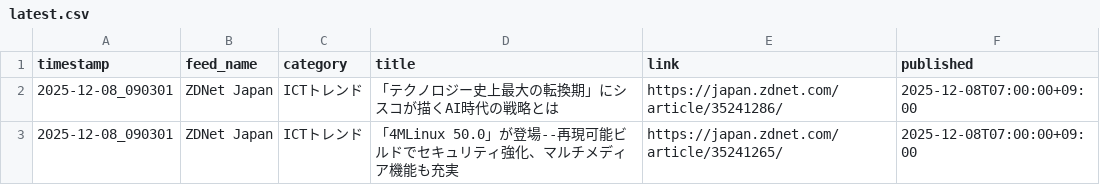
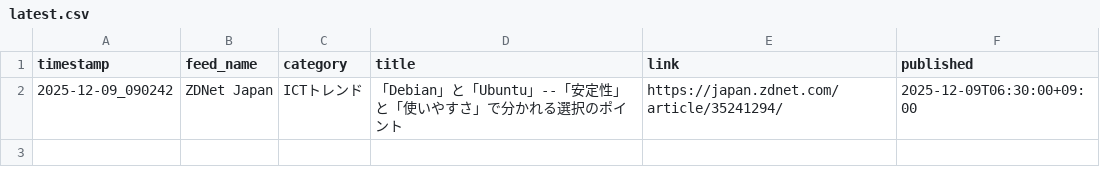
Before and after one commit to Keita50/rss_monitor, a CSV file: data/latest.csv, drawn as a sheet.

```diff
--- a/data/latest.csv
+++ b/data/latest.csv
@@ -1,3 +1,2 @@
 timestamp,feed_name,category,title,link,published
-2025-12-08_090301,ZDNet Japan,ICTトレンド,「テクノロジー史上最大の転換期」にシスコが描くAI時代の戦略とは,https://japan.zdnet.com/article/35241286/,2025-12-08T07:00:00+09:00
-2025-12-08_090301,ZDNet Japan,ICTトレンド,「4MLinux 50.0」が登場--再現可能ビルドでセキュリティ強化、マルチメディア機能も充実,https://japan.zdnet.com/article/35241265/,2025-12-08T07:00:00+09:00
+2025-12-09_090242,ZDNet Japan,ICTトレンド,「Debian」と「Ubuntu」--「安定性」と「使いやすさ」で分かれる選択のポイント,https://japan.zdnet.com/article/35241294/,2025-12-09T06:30:00+09:00
```
Also changed, not shown: 2 other files.
